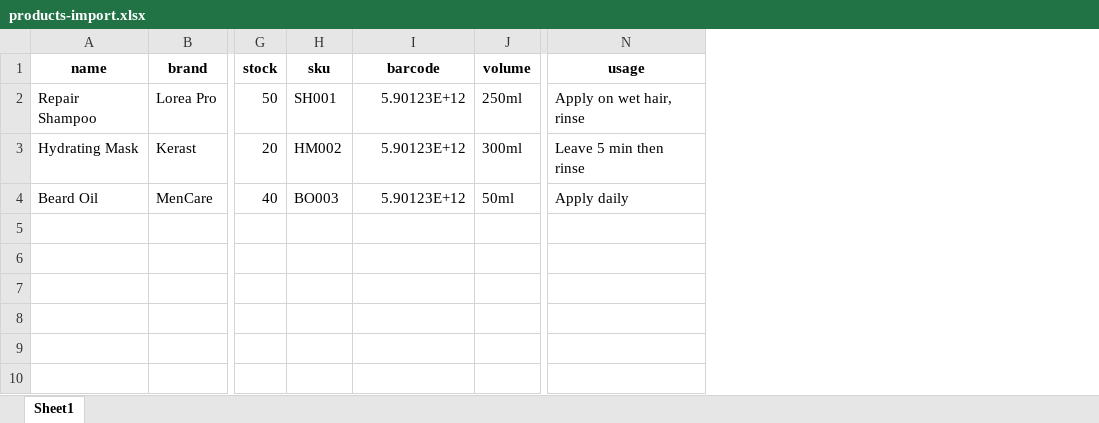
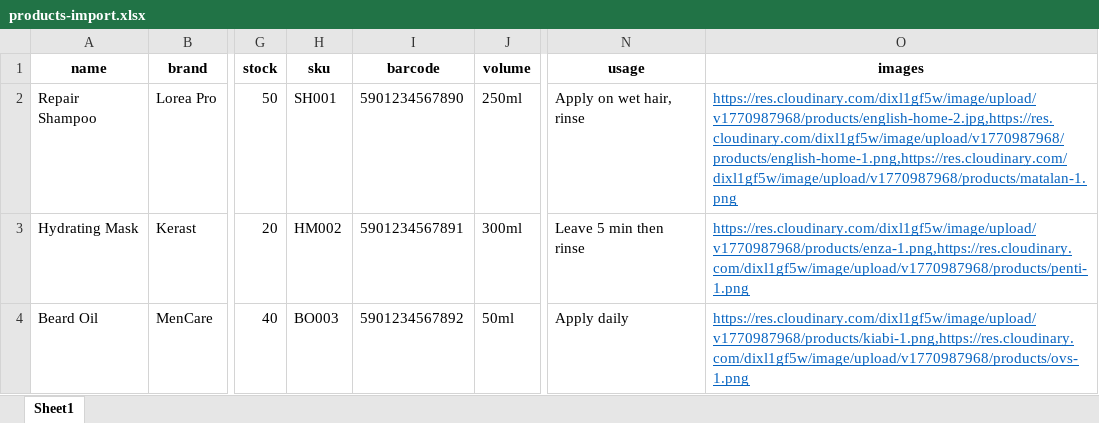
Before and after one commit to U-riani/john-website, an Excel workbook: megatech-clone-admin/public/templates/products-import.xlsx, sheet Sheet1, drawn as a sheet; only a part is shown, gaps mark what is left out; values as stored, in another font and other column widths than the file's, no borders; the diff names each change by its address in the sheet, - before the commit and + after, or states it on an @@ line.

```diff
--- a/megatech-clone-admin/public/templates/products-import.xlsx (sheet Sheet1)
+++ b/megatech-clone-admin/public/templates/products-import.xlsx (sheet Sheet1)
+column O (images), rows 2-4: https://res.cloudinary.com/dixl1gf5w/image/upload/v1770987968/products/english-home-2.jpg,https://res.cloudinary.com/dixl1gf5w/image/upload/v1770987968/products/english-home-1.png,https://res.cloudinary.com/dixl1gf5w/image/upload/v1770987968/products/matalan-1.png | https://res.cloudinary.com/dixl1gf5w/image/upload/v1770987968/products/enza-1.png,https://res.cloudinary.com/dixl1gf5w/image/upload/v1770987968/products/penti-1.png | https://res.cloudinary.com/dixl1gf5w/image/upload/v1770987968/products/kiabi-1.png,https://res.cloudinary.com/dixl1gf5w/image/upload/v1770987968/products/ovs-1.png
-I2 (barcode): 5.90123E+12
+I2 (barcode): 5901234567890
-I3 (barcode): 5.90123E+12
+I3 (barcode): 5901234567891
-I4 (barcode): 5.90123E+12
+I4 (barcode): 5901234567892
```
Also changed, not shown: megatech-clone-admin/src/data/products.xlsx, 1 other file.
